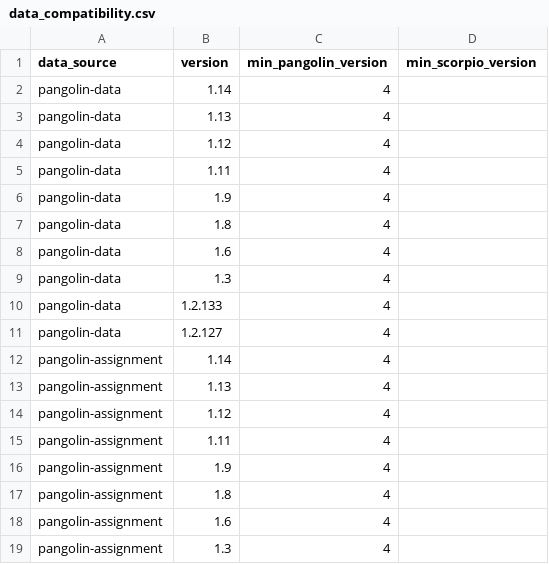
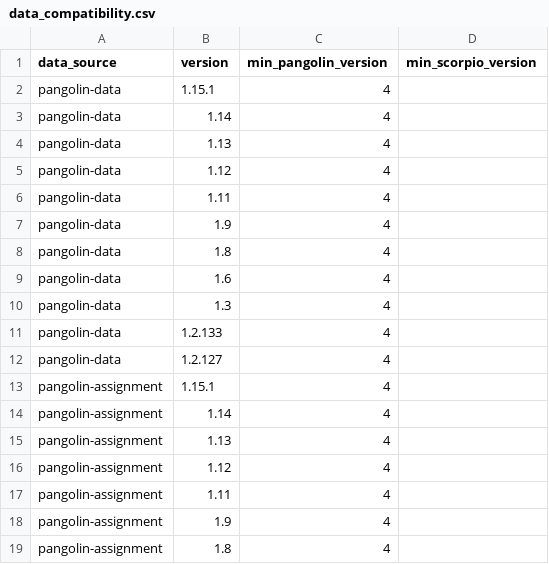
Before and after one commit to cov-lineages/pangolin, a CSV file: pangolin/data/data_compatibility.csv, drawn as a sheet; only a part is shown; the shorter side is filled out with more unchanged rows; the diff names each change by its address in the sheet, - before the commit and + after, or states it on an @@ line.

Commit message:
Add entries for pangolin-data/-assignment 1.15.1 (#488) (#490)

```diff
--- a/pangolin/data/data_compatibility.csv
+++ b/pangolin/data/data_compatibility.csv
+row 2: pangolin-data | 1.15.1 | 4
+row 13: pangolin-assignment | 1.15.1 | 4
```
